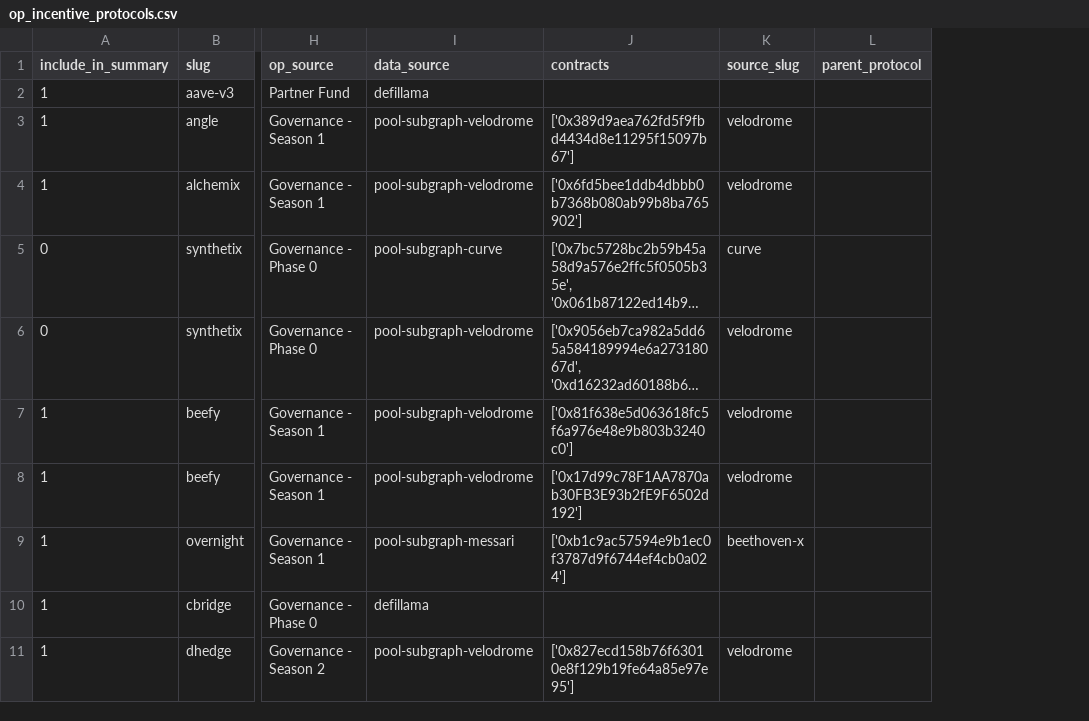
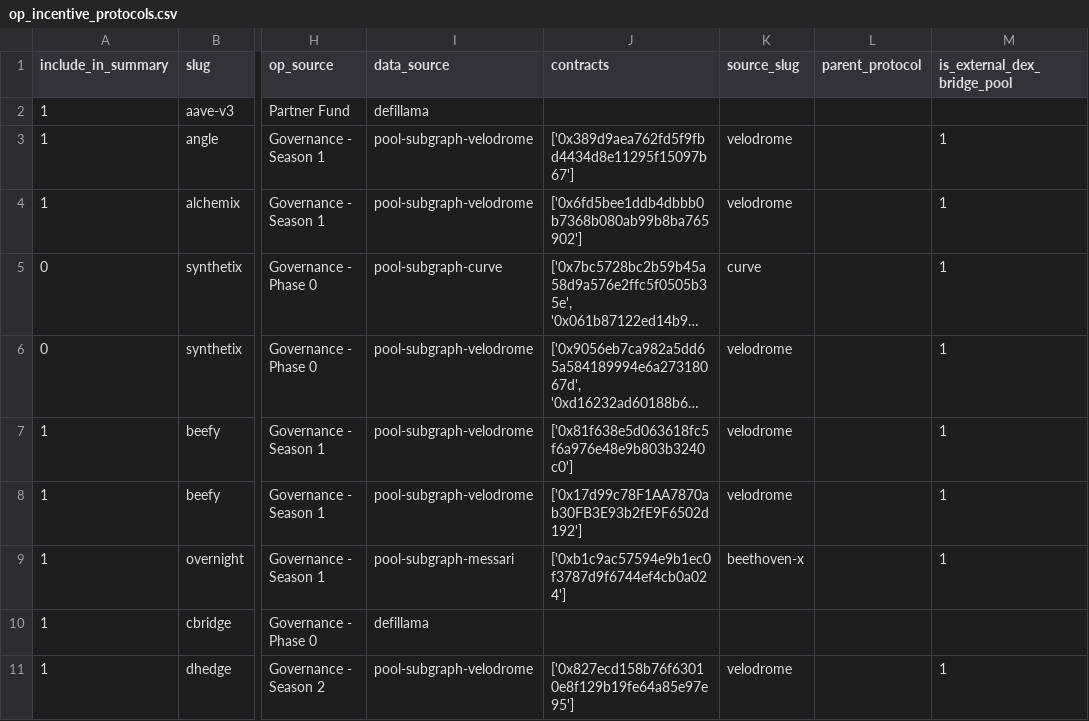
Before and after one commit to ethereum-optimism/op-analytics, a CSV file: op_rewards_tracking/inputs/op_incentive_protocols.csv, drawn as a sheet; only a part is shown, gaps mark what is left out; long unchanged cells end in …; the diff names each change by its address in the sheet, - before the commit and + after, or states it on an @@ line.

```diff
--- a/op_rewards_tracking/inputs/op_incentive_protocols.csv
+++ b/op_rewards_tracking/inputs/op_incentive_protocols.csv
+column M (is_external_dex_bridge_pool), rows 3-11: 1 | 1 | 1 | 1 | 1 | 1 | 1 |  | 1
```
Also changed, not shown: op_rewards_tracking/csv_outputs/incentives_summary_by_app.csv, op_rewards_tracking/csv_outputs/total_stats_summary_by_app.csv, 7 other files.
